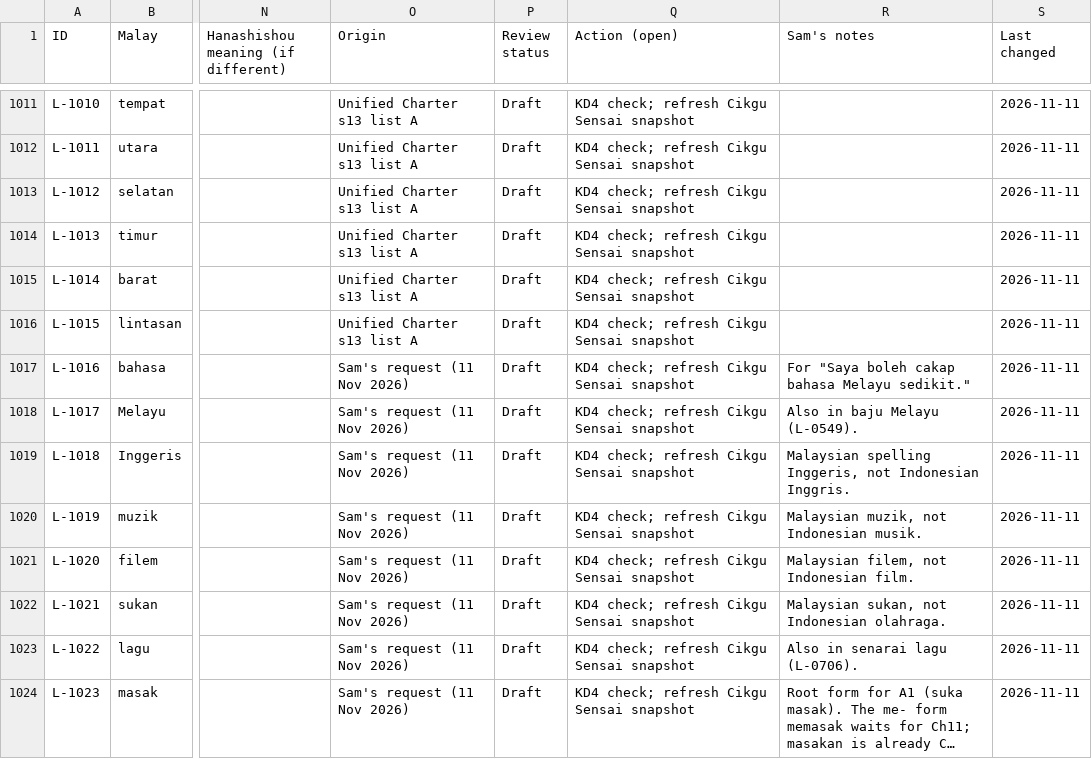
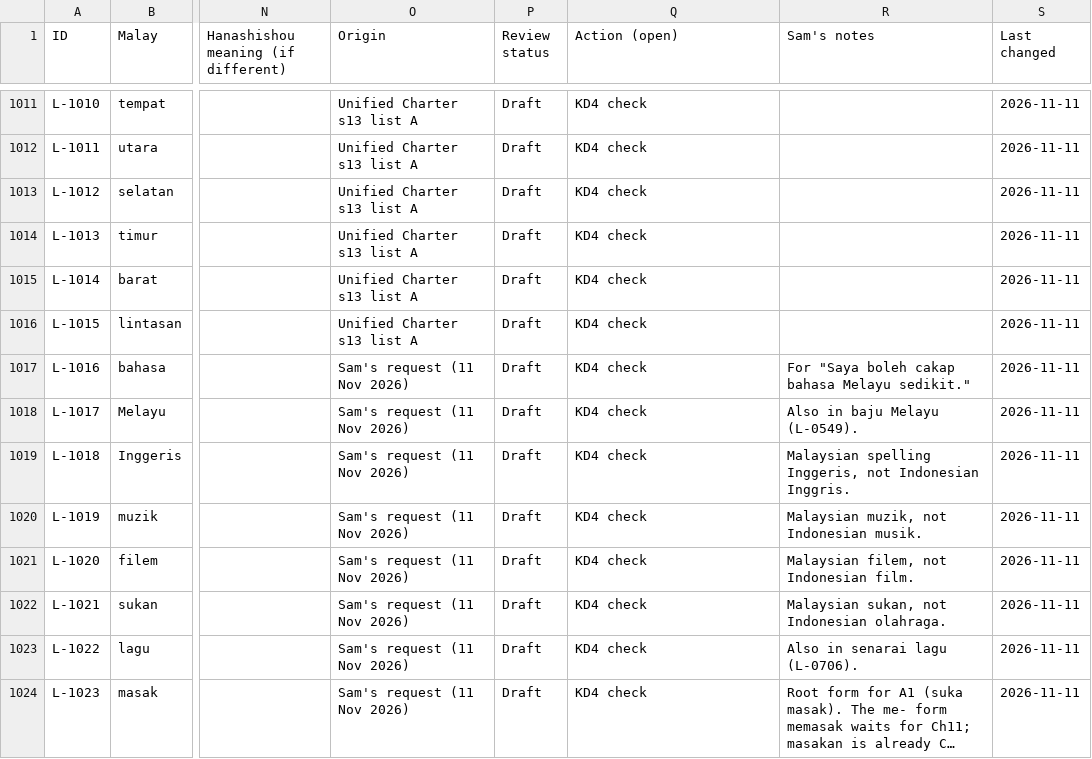
Before and after one commit to Nagatake-vonHatsune/Cikgu-Sensai, a CSV file: curriculum/reference/katakata/malay-ledger.csv, drawn as a sheet; only a part is shown, gaps mark what is left out; long unchanged cells end in …; the diff covers the shown part only; the diff names each change by its address in the sheet, - before the commit and + after, or states it on an @@ line.

```diff
--- a/curriculum/reference/katakata/malay-ledger.csv
+++ b/curriculum/reference/katakata/malay-ledger.csv
-Q1011:Q1024 (Action (open)): KD4 check; refresh Cikgu Sensai snapshot
+Q1011:Q1024 (Action (open)): KD4 check
```
Also changed, not shown: 105 edited cells elsewhere in this file, docs/handoff/ledger-snapshot.csv, 1 other file.
